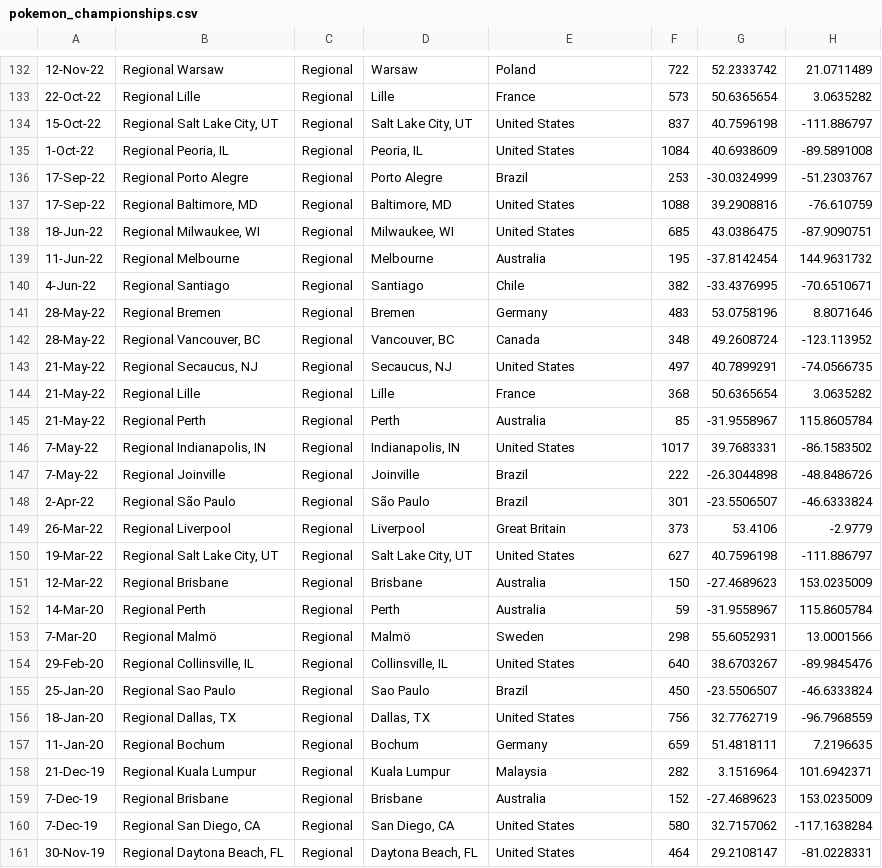
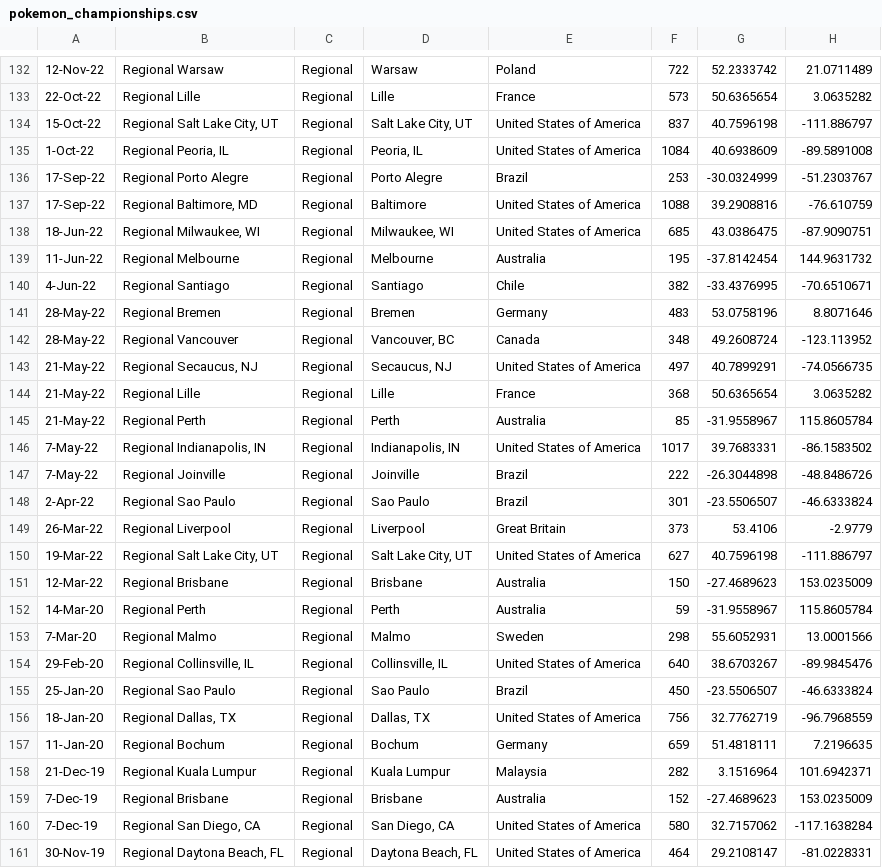
Before and after one commit to abhu0013/Assignment-2, a CSV file: Source 2/pokemon_championships.csv, drawn as a sheet; only a part is shown, gaps mark what is left out; the diff covers the shown part only; the diff names each change by its address in the sheet, - before the commit and + after, or states it on an @@ line.

```diff
--- a/Source 2/pokemon_championships.csv
+++ b/Source 2/pokemon_championships.csv
-E134:E135: United States
+E134:E135: United States of America
-D137: Baltimore, MD
+D137: Baltimore
-E137:E138: United States
+E137:E138: United States of America
-B142: Regional Vancouver, BC
+B142: Regional Vancouver
-E143: United States
+E143: United States of America
-E146: United States
+E146: United States of America
-B148: Regional São Paulo
+B148: Regional Sao Paulo
-D148: São Paulo
+D148: Sao Paulo
-E150: United States
+E150: United States of America
-B153: Regional Malmö
+B153: Regional Malmo
-D153: Malmö
+D153: Malmo
-E154: United States
+E154: United States of America
-E156: United States
+E156: United States of America
-E160:E161: United States
+E160:E161: United States of America
```
Also changed, not shown: 1 added row, 1 removed row and 166 edited cells elsewhere in this file, 12 other files.
